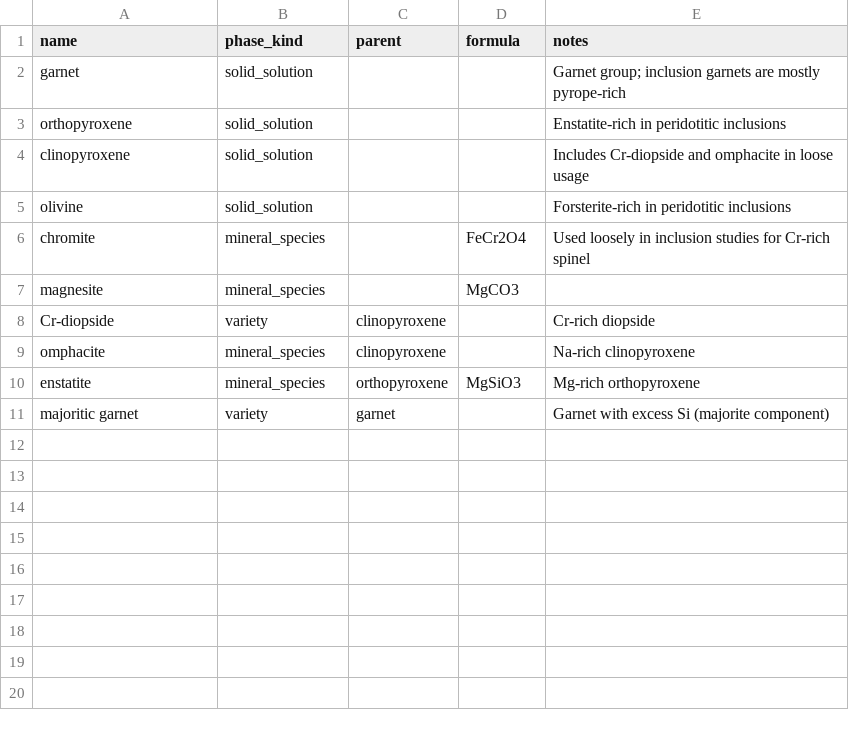
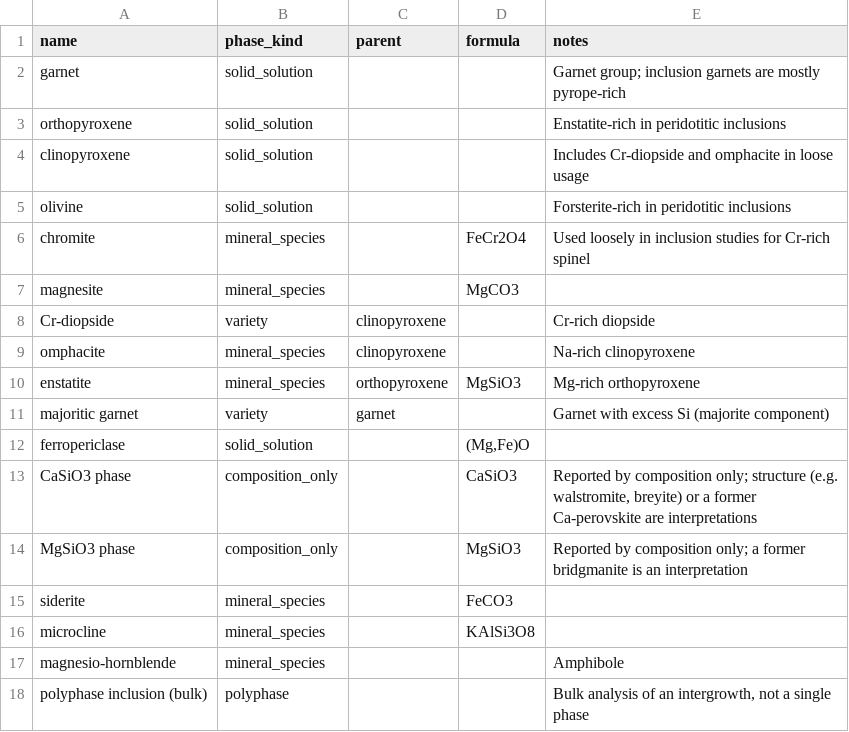
Before and after one commit to acelcior/diamond-inclusion-database, a CSV file: vocab/phase.csv, drawn as a sheet; the diff names each change by its address in the sheet, - before the commit and + after, or states it on an @@ line.

```diff
--- a/vocab/phase.csv
+++ b/vocab/phase.csv
+row 12: ferropericlase | solid_solution |  | (Mg,Fe)O
+row 13: CaSiO3 phase | composition_only |  | CaSiO3 | Reported by composition only; structure (e.g. walstromite, breyite) or a former Ca-perovskite are interpretations
+row 14: MgSiO3 phase | composition_only |  | MgSiO3 | Reported by composition only; a former bridgmanite is an interpretation
+row 15: siderite | mineral_species |  | FeCO3
+row 16: microcline | mineral_species |  | KAlSi3O8
+row 17: magnesio-hornblende | mineral_species |  |  | Amphibole
+row 18: polyphase inclusion (bulk) | polyphase |  |  | Bulk analysis of an intergrowth, not a single phase
```
Also changed, not shown: vocab/phase_name_variant.csv, vocab/quantity.csv, 14 other files.
